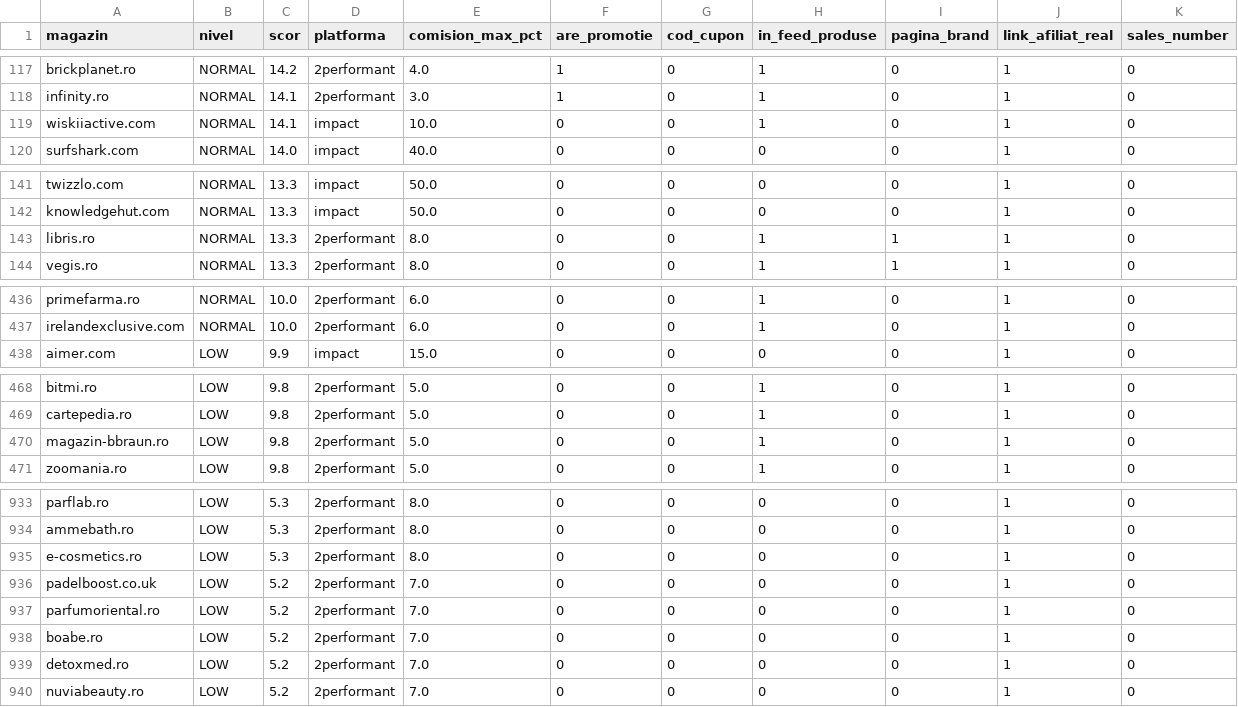
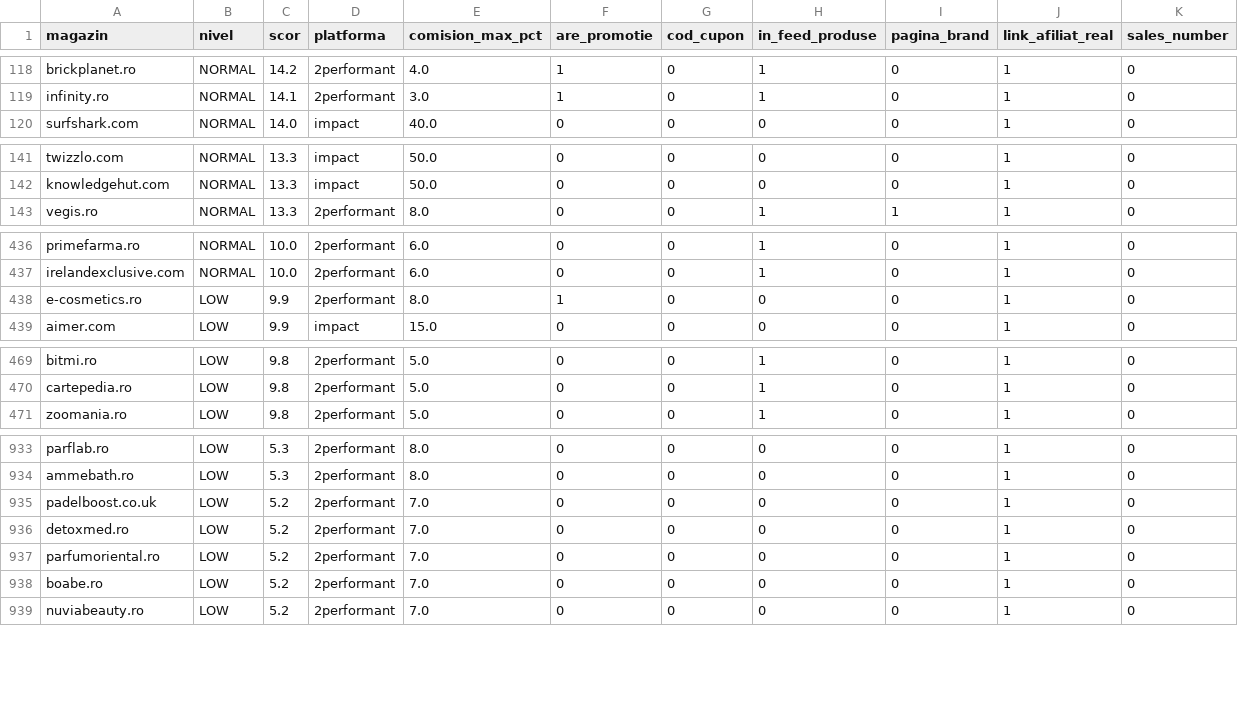
Before and after one commit to alexmarius855-gif/AmCupon, a CSV file: data/scor-comercianti.csv, drawn as a sheet; only a part is shown, gaps mark what is left out; the diff covers the shown part only.

```diff
--- a/data/scor-comercianti.csv
+++ b/data/scor-comercianti.csv
@@ -118,3 +119,2 @@ brickplanet.ro,NORMAL,14.2,2performant,4.0,1,0,1,0,1,0
 infinity.ro,NORMAL,14.1,2performant,3.0,1,0,1,0,1,0
-wiskiiactive.com,NORMAL,14.1,impact,10.0,0,0,1,0,1,0
 surfshark.com,NORMAL,14.0,impact,40.0,0,0,0,0,1,0
@@ -142,3 +142,2 @@ twizzlo.com,NORMAL,13.3,impact,50.0,0,0,0,0,1,0
 knowledgehut.com,NORMAL,13.3,impact,50.0,0,0,0,0,1,0
-libris.ro,NORMAL,13.3,2performant,8.0,0,0,1,1,1,0
 vegis.ro,NORMAL,13.3,2performant,8.0,0,0,1,1,1,0
@@ -437,2 +437,3 @@ primefarma.ro,NORMAL,10.0,2performant,6.0,0,0,1,0,1,0
 irelandexclusive.com,NORMAL,10.0,2performant,6.0,0,0,1,0,1,0
+e-cosmetics.ro,LOW,9.9,2performant,8.0,1,0,0,0,1,0
 aimer.com,LOW,9.9,impact,15.0,0,0,0,0,1,0
@@ -469,3 +470,2 @@ bitmi.ro,LOW,9.8,2performant,5.0,0,0,1,0,1,0
 cartepedia.ro,LOW,9.8,2performant,5.0,0,0,1,0,1,0
-magazin-bbraun.ro,LOW,9.8,2performant,5.0,0,0,1,0,1,0
 zoomania.ro,LOW,9.8,2performant,5.0,0,0,1,0,1,0
@@ -934,7 +934,6 @@ parflab.ro,LOW,5.3,2performant,8.0,0,0,0,0,1,0
 ammebath.ro,LOW,5.3,2performant,8.0,0,0,0,0,1,0
-e-cosmetics.ro,LOW,5.3,2performant,8.0,0,0,0,0,1,0
 padelboost.co.uk,LOW,5.2,2performant,7.0,0,0,0,0,1,0
+detoxmed.ro,LOW,5.2,2performant,7.0,0,0,0,0,1,0
 parfumoriental.ro,LOW,5.2,2performant,7.0,0,0,0,0,1,0
 boabe.ro,LOW,5.2,2performant,7.0,0,0,0,0,1,0
-detoxmed.ro,LOW,5.2,2performant,7.0,0,0,0,0,1,0
 nuviabeauty.ro,LOW,5.2,2performant,7.0,0,0,0,0,1,0
```
Also changed, not shown: 3 added rows, 1 removed row and 21 moved rows elsewhere in this file, 18 other files.
